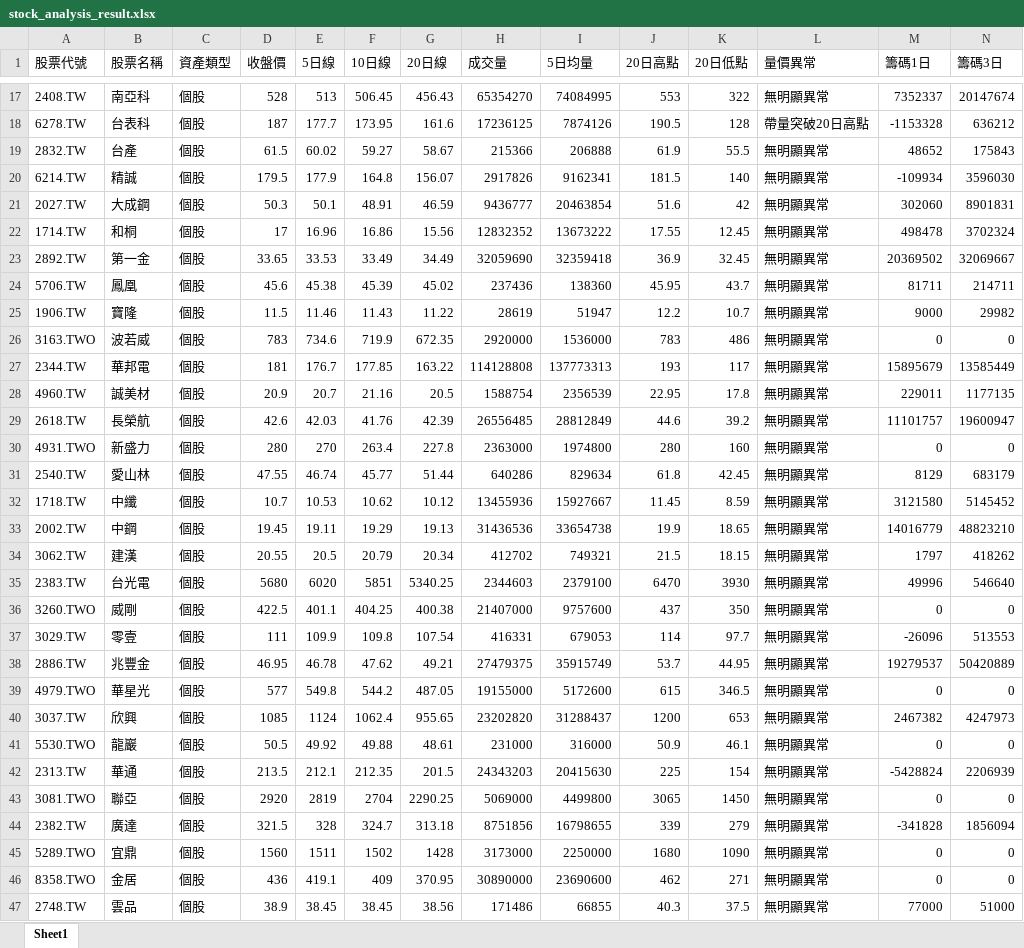
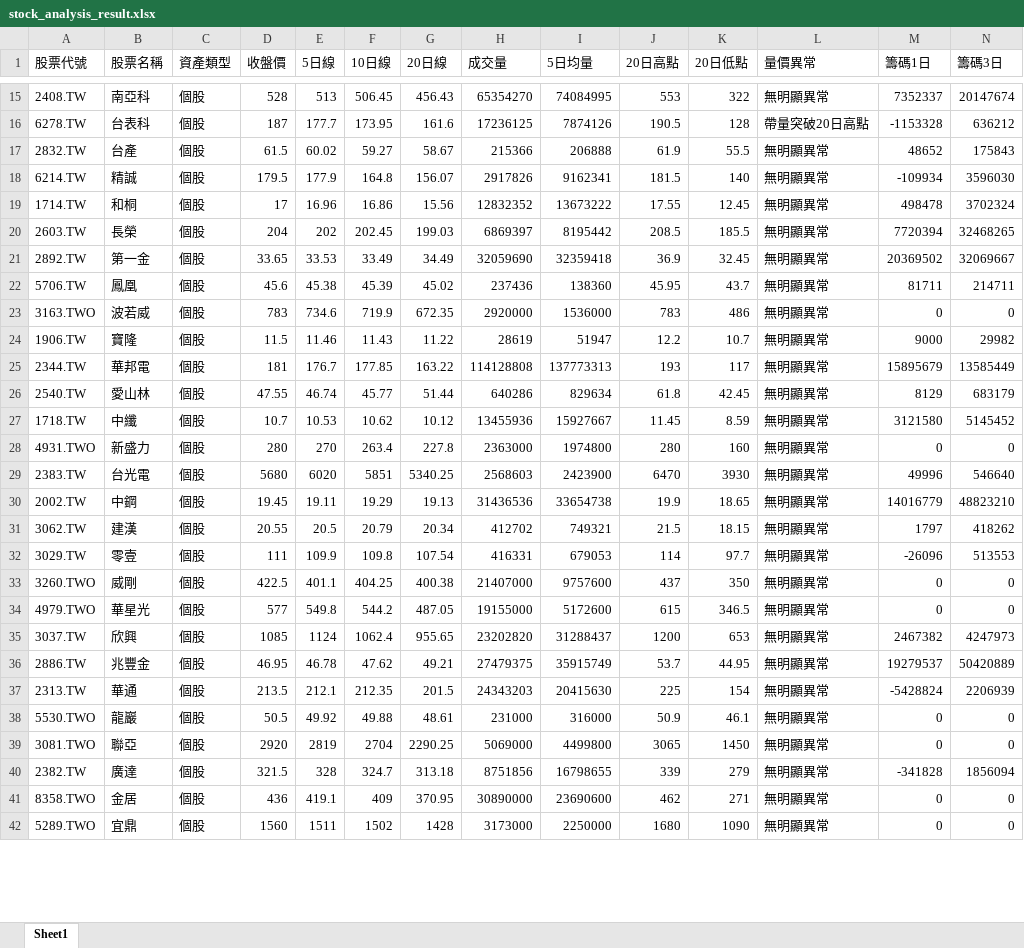
Before and after one commit to Ssophy-808/DeepTrend, an Excel workbook: output/stock_analysis_result.xlsx, sheet Sheet1, drawn as a sheet; only a part is shown, gaps mark what is left out; values as stored, in another font and other column widths than the file's, no borders; removed rows and columns are numbered as before the commit, all else as after; rows hold the shown columns only; the diff covers the shown part only; the diff names each change by its address in the sheet, - before the commit and + after, or states it on an @@ line.

```diff
--- a/output/stock_analysis_result.xlsx (sheet Sheet1)
+++ b/output/stock_analysis_result.xlsx (sheet Sheet1)
-row 21: 2027.TW | 大成鋼 | 個股 | 50.3 | 50.1 | 48.91 | 46.59 | 9436777 | 20463854 | 51.6 | 42 | 無明顯異常 | 302060 | 8901831
+row 20: 2603.TW | 長榮 | 個股 | 204 | 202 | 202.45 | 199.03 | 6869397 | 8195442 | 208.5 | 185.5 | 無明顯異常 | 7720394 | 32468265
@@ row 26 moved to row 23: 3163.TWO @@
-row 28: 4960.TW | 誠美材 | 個股 | 20.9 | 20.7 | 21.16 | 20.5 | 1588754 | 2356539 | 22.95 | 17.8 | 無明顯異常 | 229011 | 1177135
-row 29: 2618.TW | 長榮航 | 個股 | 42.6 | 42.03 | 41.76 | 42.39 | 26556485 | 28812849 | 44.6 | 39.2 | 無明顯異常 | 11101757 | 19600947
@@ row 30 moved to row 28: 4931.TWO @@
+row 29: 2383.TW | 台光電 | 個股 | 5680 | 6020 | 5851 | 5340.25 | 2568603 | 2423900 | 6470 | 3930 | 無明顯異常 | 49996 | 546640
-row 35: 2383.TW | 台光電 | 個股 | 5680 | 6020 | 5851 | 5340.25 | 2344603 | 2379100 | 6470 | 3930 | 無明顯異常 | 49996 | 546640
@@ row 37 moved to row 32: 3029.TW @@
@@ row 38 moved to row 36: 2886.TW @@
@@ row 42 moved to row 37: 2313.TW @@
@@ row 46 moved to row 41: 8358.TWO @@
-row 47: 2748.TW | 雲品 | 個股 | 38.9 | 38.45 | 38.45 | 38.56 | 171486 | 66855 | 40.3 | 37.5 | 無明顯異常 | 77000 | 51000
```
Also changed, not shown: 4 added rows, 14 removed rows, 22 moved rows and 15 edited cells elsewhere in this sheet, 2 other files.
